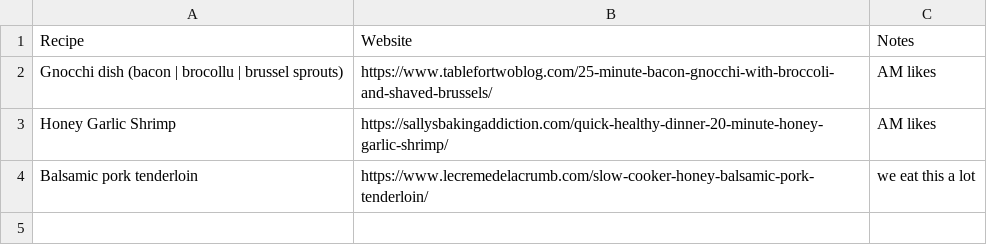
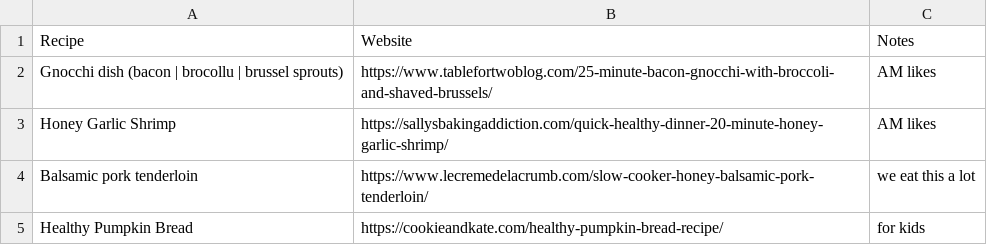
Before and after one commit to mleary/cooking_recipes, a CSV file: data.csv, drawn as a sheet; the diff names each change by its address in the sheet, - before the commit and + after, or states it on an @@ line.

Commit message:
Update data.csv

```diff
--- a/data.csv
+++ b/data.csv
+row 5: Healthy Pumpkin Bread | https://cookieandkate.com/healthy-pumpkin-bread-recipe/ | for kids
```
